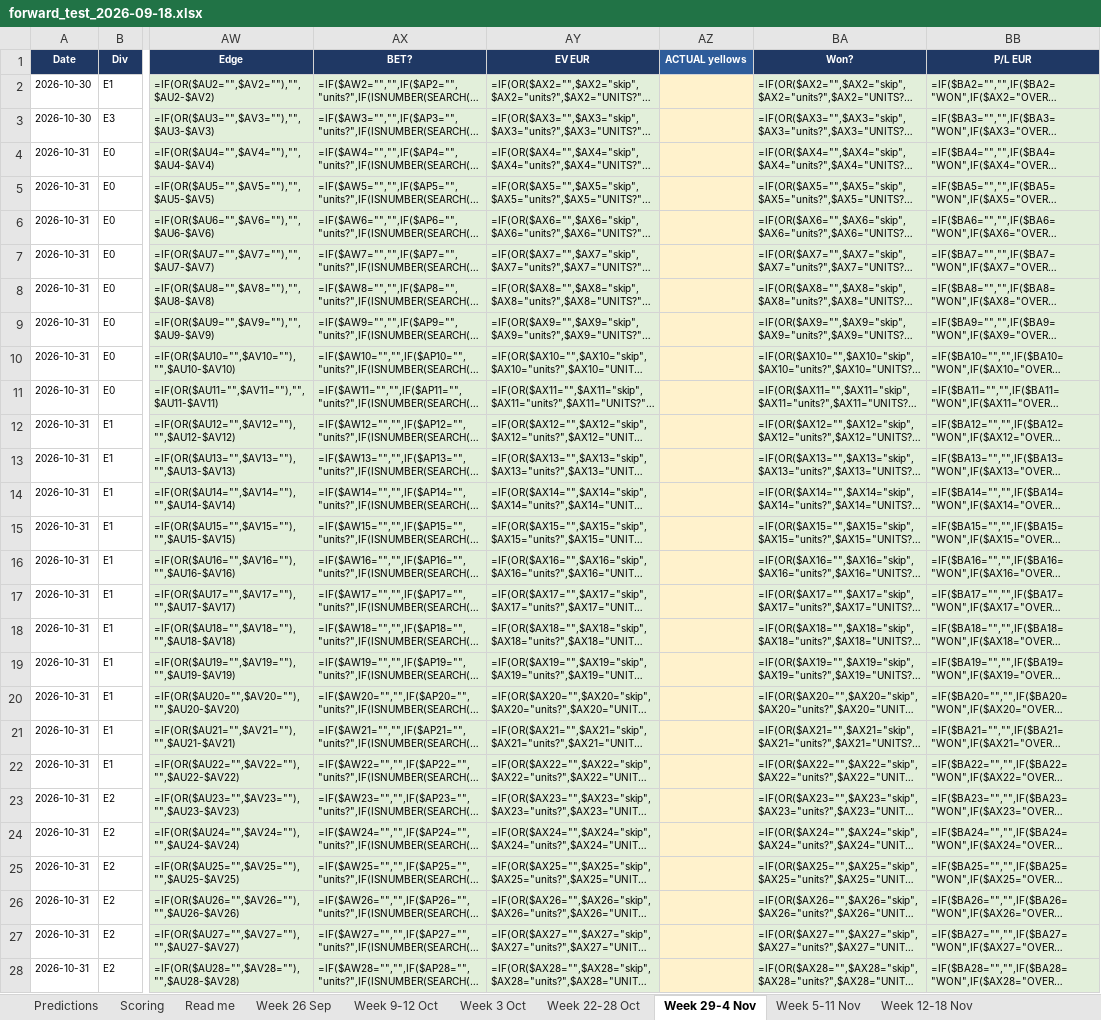
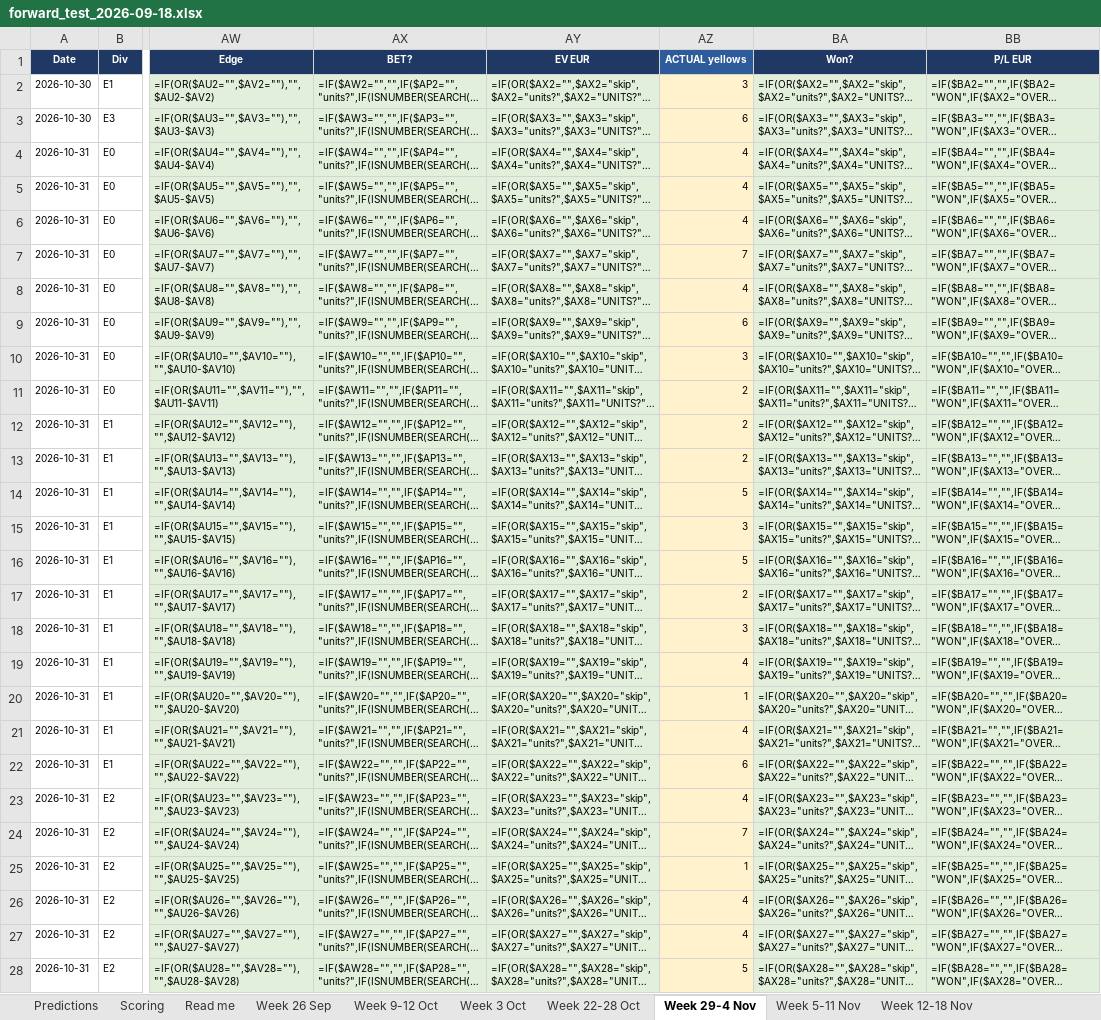
Before and after one commit to markosyanartur02-svg/forecasting-yellow-cards, an Excel workbook: forward_test_2026-09-18.xlsx, sheet Week 29-4 Nov, drawn as a sheet; only a part is shown, gaps mark what is left out; long unchanged cells end in …; values as stored, in another font and other column widths than the file's, no borders; formulas without a stored value are shown as written; the diff covers the shown part only; the diff names each change by its address in the sheet, - before the commit and + after, or states it on an @@ line.

Commit message:
Results to 3 November; looks 4 and 5 on 167 forecasts
53 confirmed results filled from football-data: the 26-27 October and
29 October-4 November sheets. Look 4 used the flawed 9+ comparison; look 5
is its correction on the same results, recorded as such.

```diff
--- a/forward_test_2026-09-18.xlsx (sheet Week 29-4 Nov)
+++ b/forward_test_2026-09-18.xlsx (sheet Week 29-4 Nov)
-AZ2 (ACTUAL yellows): (empty)
+AZ2 (ACTUAL yellows): 3
-AZ3 (ACTUAL yellows): (empty)
+AZ3 (ACTUAL yellows): 6
-AZ4:AZ6 (ACTUAL yellows): (empty)
+AZ4:AZ6 (ACTUAL yellows): 4
-AZ7 (ACTUAL yellows): (empty)
+AZ7 (ACTUAL yellows): 7
-AZ8 (ACTUAL yellows): (empty)
+AZ8 (ACTUAL yellows): 4
-AZ9 (ACTUAL yellows): (empty)
+AZ9 (ACTUAL yellows): 6
-AZ10 (ACTUAL yellows): (empty)
+AZ10 (ACTUAL yellows): 3
-AZ11:AZ13 (ACTUAL yellows): (empty)
+AZ11:AZ13 (ACTUAL yellows): 2
-AZ14 (ACTUAL yellows): (empty)
+AZ14 (ACTUAL yellows): 5
-AZ15 (ACTUAL yellows): (empty)
+AZ15 (ACTUAL yellows): 3
-AZ16 (ACTUAL yellows): (empty)
+AZ16 (ACTUAL yellows): 5
-AZ17 (ACTUAL yellows): (empty)
+AZ17 (ACTUAL yellows): 2
-AZ18 (ACTUAL yellows): (empty)
+AZ18 (ACTUAL yellows): 3
-AZ19 (ACTUAL yellows): (empty)
+AZ19 (ACTUAL yellows): 4
-AZ20 (ACTUAL yellows): (empty)
+AZ20 (ACTUAL yellows): 1
-AZ21 (ACTUAL yellows): (empty)
+AZ21 (ACTUAL yellows): 4
-AZ22 (ACTUAL yellows): (empty)
+AZ22 (ACTUAL yellows): 6
-AZ23 (ACTUAL yellows): (empty)
+AZ23 (ACTUAL yellows): 4
-AZ24 (ACTUAL yellows): (empty)
+AZ24 (ACTUAL yellows): 7
-AZ25 (ACTUAL yellows): (empty)
+AZ25 (ACTUAL yellows): 1
-AZ26:AZ27 (ACTUAL yellows): (empty)
+AZ26:AZ27 (ACTUAL yellows): 4
-AZ28 (ACTUAL yellows): (empty)
+AZ28 (ACTUAL yellows): 5
```
Also changed, not shown: 19 edited cells elsewhere in this sheet, sheet Week 22-28 Oct, 1 other file.
